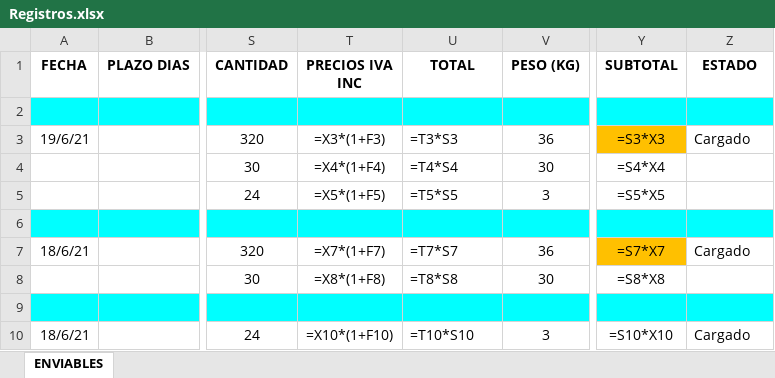
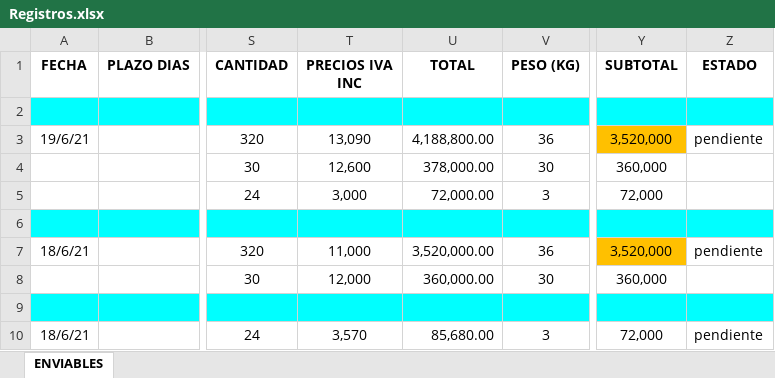
Before and after one commit to bryanMontoya/alegraApp, an Excel workbook: Registros.xlsx, sheet ENVIABLES, drawn as a sheet; only a part is shown, gaps mark what is left out; values as stored, in another font and other column widths than the file's, no borders; formulas without a stored value are shown as written; the diff names each change by its address in the sheet, - before the commit and + after, or states it on an @@ line.

```diff
--- a/Registros.xlsx (sheet ENVIABLES)
+++ b/Registros.xlsx (sheet ENVIABLES)
-T3 (PRECIOS IVA INC): =X3*(1+F3)
+T3 (PRECIOS IVA INC): 13,090
-U3 (TOTAL): =T3*S3
+U3 (TOTAL): 4,188,800.00
-Y3 (SUBTOTAL): =S3*X3
+Y3 (SUBTOTAL): 3,520,000
-Z3 (ESTADO): Cargado
+Z3 (ESTADO): pendiente
-T4 (PRECIOS IVA INC): =X4*(1+F4)
+T4 (PRECIOS IVA INC): 12,600
-U4 (TOTAL): =T4*S4
+U4 (TOTAL): 378,000.00
-Y4 (SUBTOTAL): =S4*X4
+Y4 (SUBTOTAL): 360,000
-T5 (PRECIOS IVA INC): =X5*(1+F5)
+T5 (PRECIOS IVA INC): 3,000
-U5 (TOTAL): =T5*S5
+U5 (TOTAL): 72,000.00
-Y5 (SUBTOTAL): =S5*X5
+Y5 (SUBTOTAL): 72,000
-T7 (PRECIOS IVA INC): =X7*(1+F7)
+T7 (PRECIOS IVA INC): 11,000
-U7 (TOTAL): =T7*S7
+U7 (TOTAL): 3,520,000.00
-Y7 (SUBTOTAL): =S7*X7
+Y7 (SUBTOTAL): 3,520,000
-Z7 (ESTADO): Cargado
+Z7 (ESTADO): pendiente
-T8 (PRECIOS IVA INC): =X8*(1+F8)
+T8 (PRECIOS IVA INC): 12,000
-U8 (TOTAL): =T8*S8
+U8 (TOTAL): 360,000.00
-Y8 (SUBTOTAL): =S8*X8
+Y8 (SUBTOTAL): 360,000
-T10 (PRECIOS IVA INC): =X10*(1+F10)
+T10 (PRECIOS IVA INC): 3,570
-U10 (TOTAL): =T10*S10
+U10 (TOTAL): 85,680.00
-Y10 (SUBTOTAL): =S10*X10
+Y10 (SUBTOTAL): 72,000
-Z10 (ESTADO): Cargado
+Z10 (ESTADO): pendiente
```
Also changed, not shown: 3 other files.
